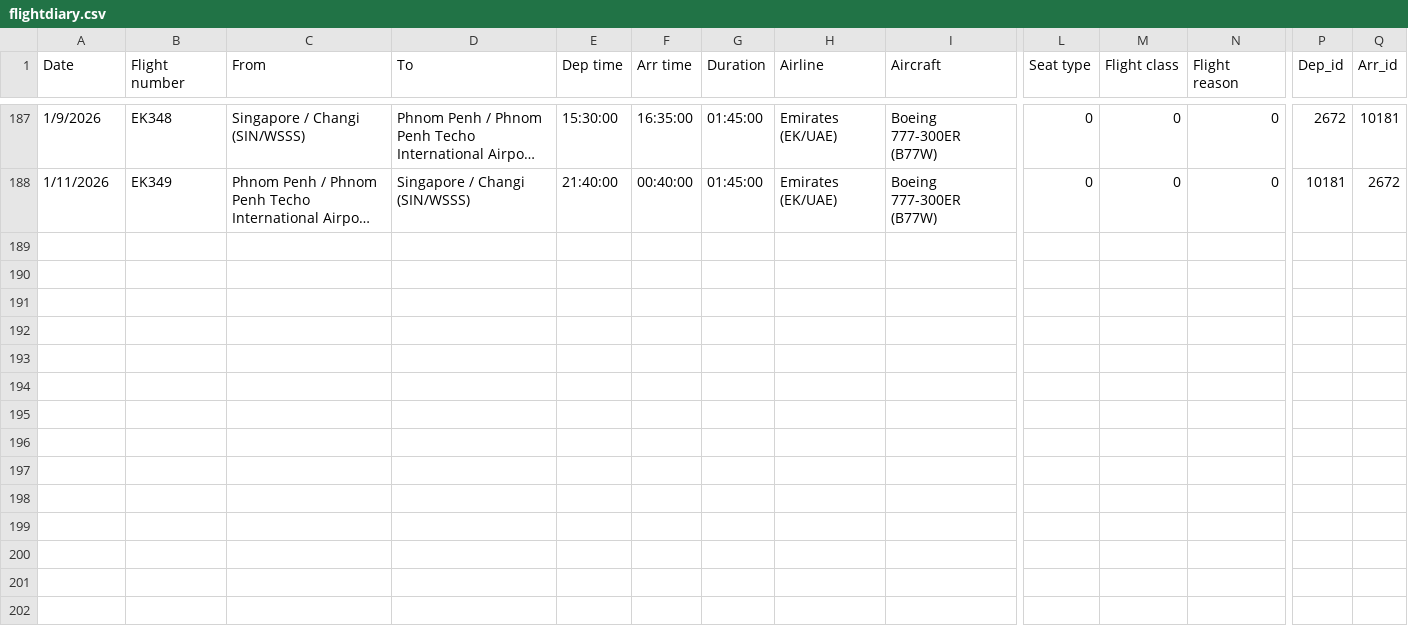
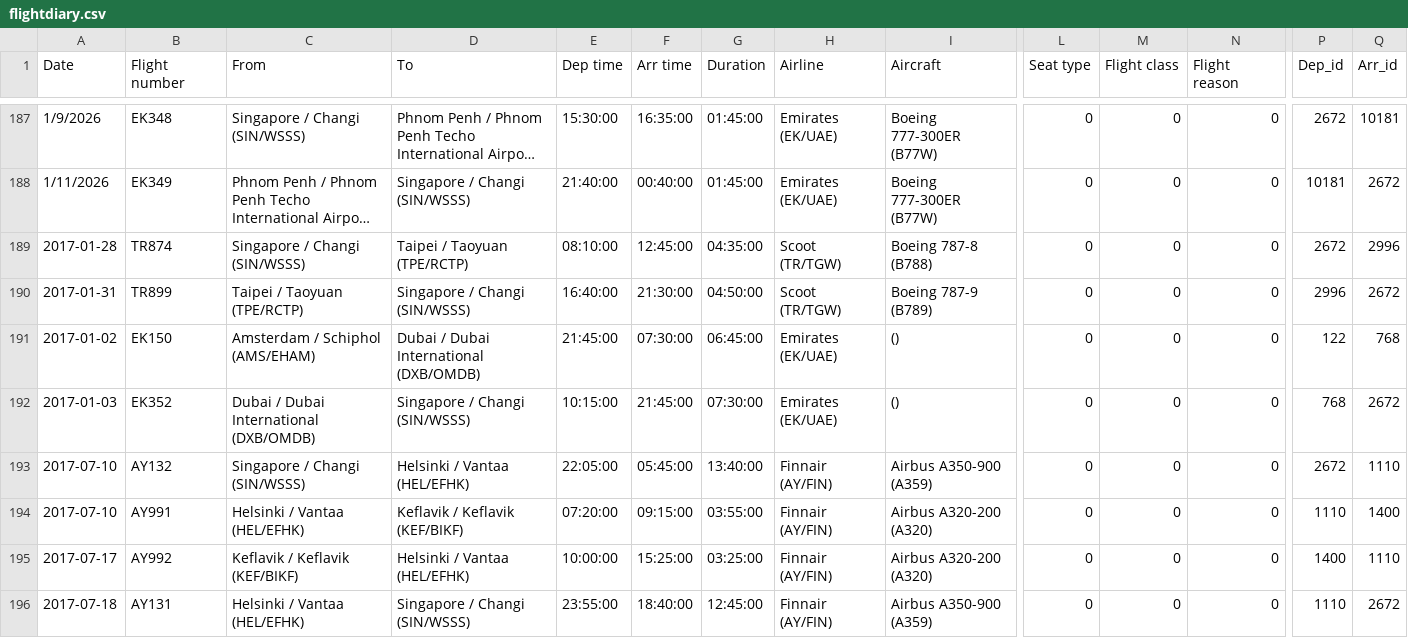
Before and after one commit to xuanx1/worldOyster, a CSV file: flightdiary.csv, drawn as a sheet; only a part is shown, gaps mark what is left out; long unchanged cells end in …; rows hold the shown columns only; the diff names each change by its address in the sheet, - before the commit and + after, or states it on an @@ line.

```diff
--- a/flightdiary.csv
+++ b/flightdiary.csv
+row 189: 2017-01-28 | TR874 | Singapore / Changi (SIN/WSSS) | Taipei / Taoyuan (TPE/RCTP) | 08:10:00 | 12:45:00 | 04:35:00 | Scoot (TR/TGW) | Boeing 787-8 (B788) | 0 | 0 | 0 | 2672 | 2996
+row 190: 2017-01-31 | TR899 | Taipei / Taoyuan (TPE/RCTP) | Singapore / Changi (SIN/WSSS) | 16:40:00 | 21:30:00 | 04:50:00 | Scoot (TR/TGW) | Boeing 787-9 (B789) | 0 | 0 | 0 | 2996 | 2672
+row 191: 2017-01-02 | EK150 | Amsterdam / Schiphol (AMS/EHAM) | Dubai / Dubai International (DXB/OMDB) | 21:45:00 | 07:30:00 | 06:45:00 | Emirates (EK/UAE) | () | 0 | 0 | 0 | 122 | 768
+row 192: 2017-01-03 | EK352 | Dubai / Dubai International (DXB/OMDB) | Singapore / Changi (SIN/WSSS) | 10:15:00 | 21:45:00 | 07:30:00 | Emirates (EK/UAE) | () | 0 | 0 | 0 | 768 | 2672
+row 193: 2017-07-10 | AY132 | Singapore / Changi (SIN/WSSS) | Helsinki / Vantaa (HEL/EFHK) | 22:05:00 | 05:45:00 | 13:40:00 | Finnair (AY/FIN) | Airbus A350-900 (A359) | 0 | 0 | 0 | 2672 | 1110
+row 194: 2017-07-10 | AY991 | Helsinki / Vantaa (HEL/EFHK) | Keflavik / Keflavik (KEF/BIKF) | 07:20:00 | 09:15:00 | 03:55:00 | Finnair (AY/FIN) | Airbus A320-200 (A320) | 0 | 0 | 0 | 1110 | 1400
+row 195: 2017-07-17 | AY992 | Keflavik / Keflavik (KEF/BIKF) | Helsinki / Vantaa (HEL/EFHK) | 10:00:00 | 15:25:00 | 03:25:00 | Finnair (AY/FIN) | Airbus A320-200 (A320) | 0 | 0 | 0 | 1400 | 1110
+row 196: 2017-07-18 | AY131 | Helsinki / Vantaa (HEL/EFHK) | Singapore / Changi (SIN/WSSS) | 23:55:00 | 18:40:00 | 12:45:00 | Finnair (AY/FIN) | Airbus A350-900 (A359) | 0 | 0 | 0 | 1110 | 2672
```
Also changed, not shown: land-journey.csv, 2 other files.
